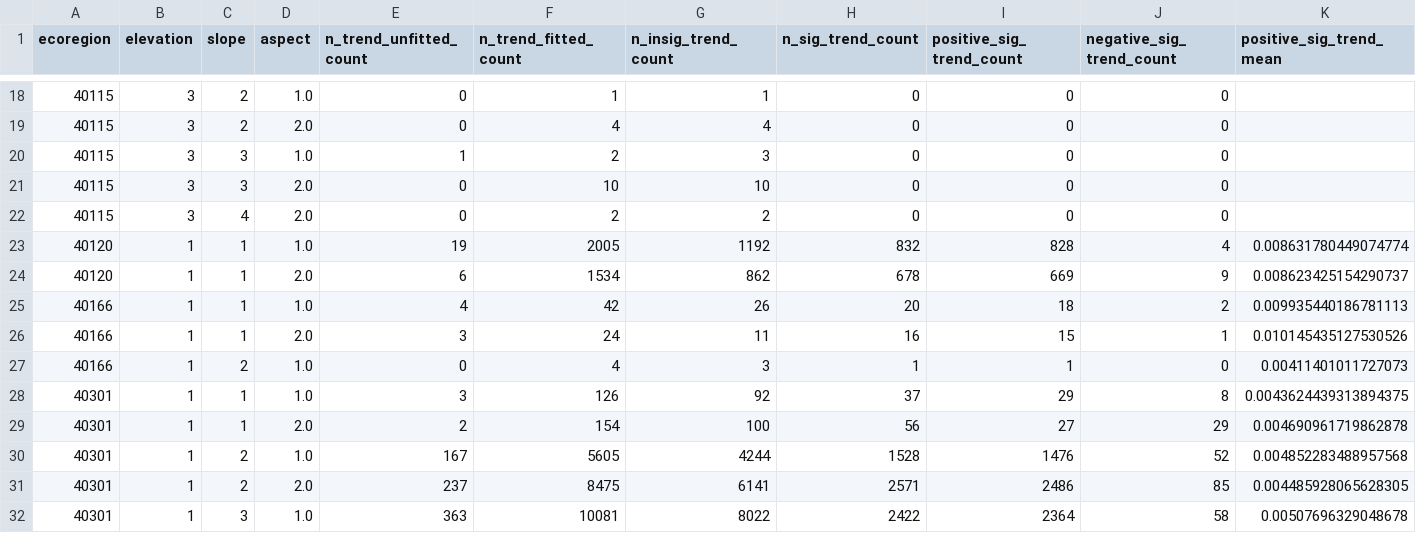
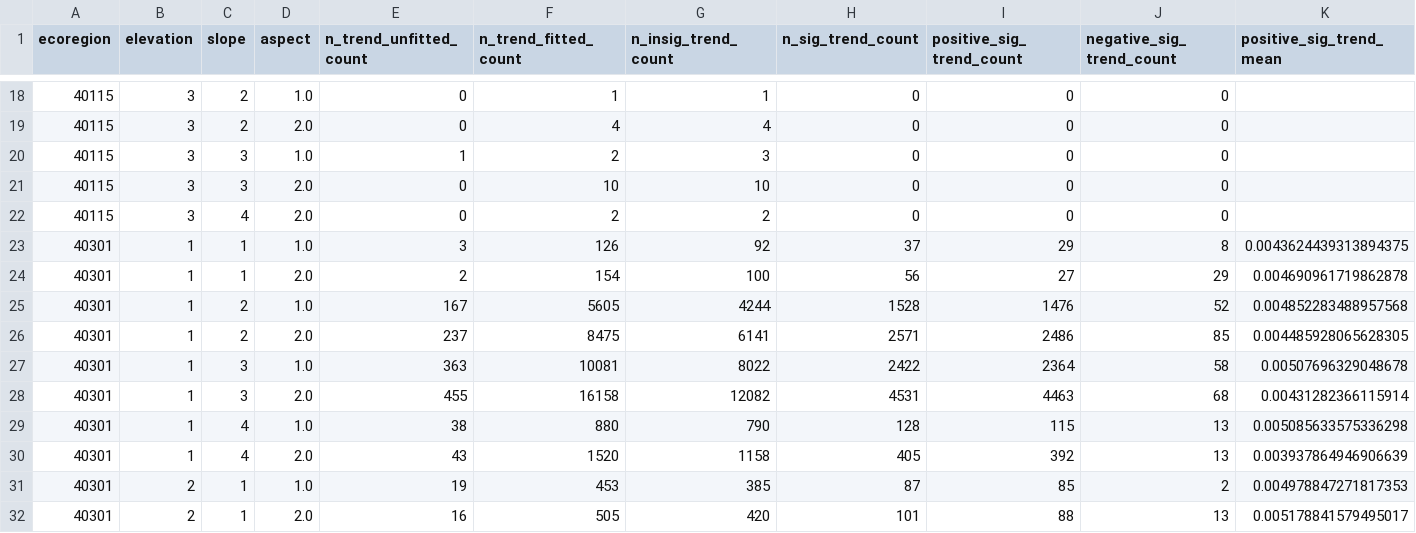
Before and after one commit to jeevankatel3-cell/LandSurfacePhenologyReanalysis, a CSV file: Data/Processed/Ecoregion_trends/pos/All_SU_Stats_pos.csv, drawn as a sheet; only a part is shown, gaps mark what is left out; the shorter side is filled out with more unchanged rows; rows hold the shown columns only; the diff names each change by its address in the sheet, - before the commit and + after, or states it on an @@ line.

```diff
--- a/Data/Processed/Ecoregion_trends/pos/All_SU_Stats_pos.csv
+++ b/Data/Processed/Ecoregion_trends/pos/All_SU_Stats_pos.csv
-row 23: 40120 | 1 | 1 | 1.0 | 19 | 2005 | 1192 | 832 | 828 | 4 | 0.008631780449074774
-row 24: 40120 | 1 | 1 | 2.0 | 6 | 1534 | 862 | 678 | 669 | 9 | 0.008623425154290737
-row 25: 40166 | 1 | 1 | 1.0 | 4 | 42 | 26 | 20 | 18 | 2 | 0.009935440186781113
-row 26: 40166 | 1 | 1 | 2.0 | 3 | 24 | 11 | 16 | 15 | 1 | 0.010145435127530526
-row 27: 40166 | 1 | 2 | 1.0 | 0 | 4 | 3 | 1 | 1 | 0 | 0.00411401011727073
```
Also changed, not shown: Data/Processed/Ecoregion_trends/eos/All_SU_Stats_eos.csv, Data/Processed/Ecoregion_trends/eos/ecoregion_stats.csv, 22 other files.
